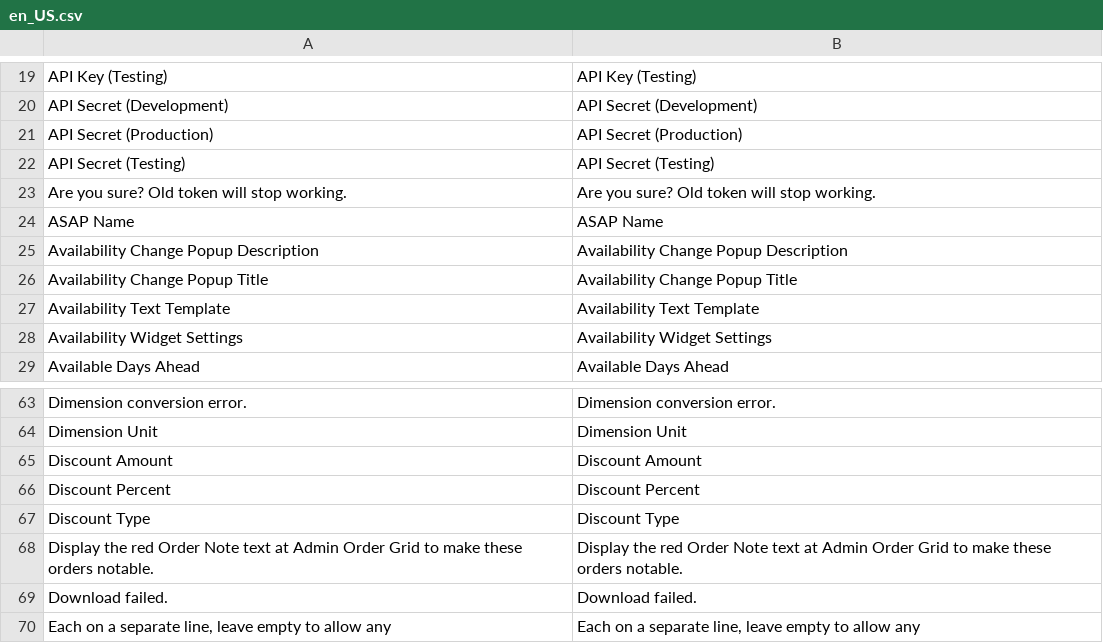
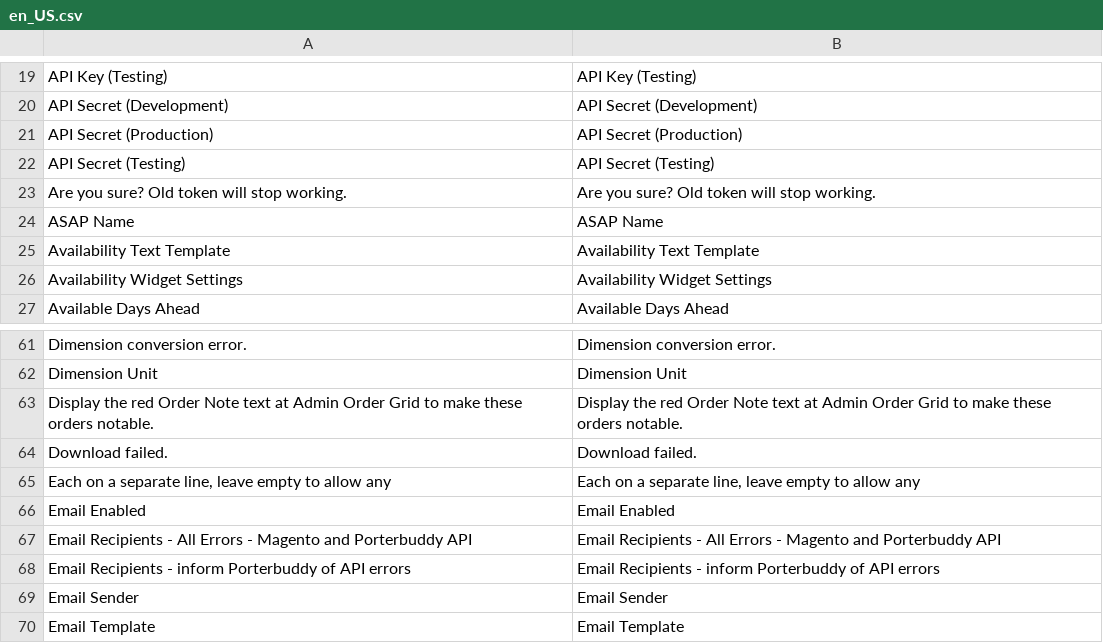
Before and after one commit to mgtwizards/magento-plugin-v2, a CSV file: i18n/en_US.csv, drawn as a sheet; only a part is shown, gaps mark what is left out; the shorter side is filled out with more unchanged rows.

```diff
--- a/i18n/en_US.csv
+++ b/i18n/en_US.csv
@@ -24,4 +24,2 @@
 "ASAP Name","ASAP Name"
-"Availability Change Popup Description","Availability Change Popup Description"
-"Availability Change Popup Title","Availability Change Popup Title"
 "Availability Text Template","Availability Text Template"
@@ -64,5 +62,2 @@
 "Dimension Unit","Dimension Unit"
-"Discount Amount","Discount Amount"
-"Discount Percent","Discount Percent"
-"Discount Type","Discount Type"
 "Display the red Order Note text at Admin Order Grid to make these orders notable.","Display the red Order Note text at Admin Order Grid to make these orders notable."
```
Also changed, not shown: i18n/nb_NO.csv, 45 other files.
